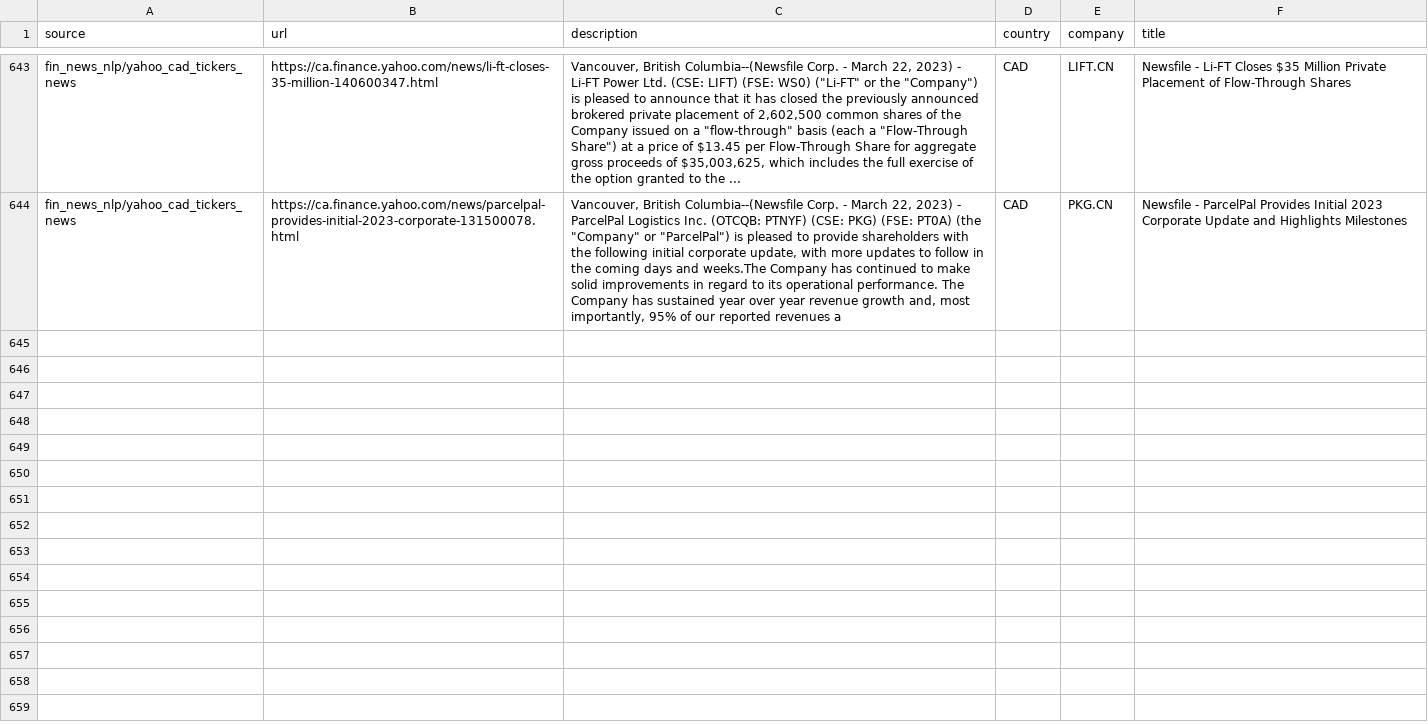
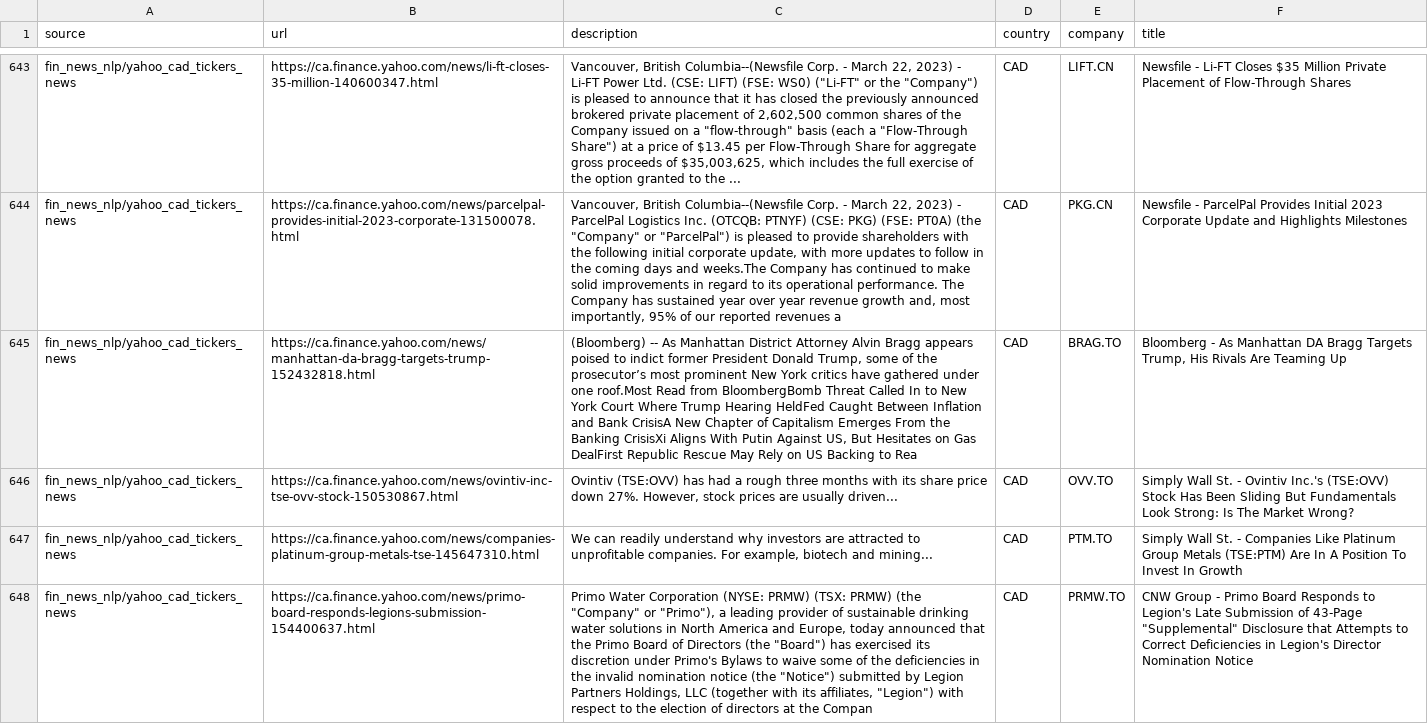
Before and after one commit to dli-invest/reccomendation-engine, a CSV file: ref/training/2023-03-22.csv, drawn as a sheet; only a part is shown, gaps mark what is left out; the diff covers the shown part only; the diff names each change by its address in the sheet, - before the commit and + after, or states it on an @@ line.

```diff
--- a/ref/training/2023-03-22.csv
+++ b/ref/training/2023-03-22.csv
+row 645: fin_news_nlp/yahoo_cad_tickers_news | https://ca.finance.yahoo.com/news/manhattan-da-bragg-targets-trump-152432818.html | (Bloomberg) -- As Manhattan District Attorney Alvin Bragg appears poised to indict former President Donald Trump, some of the prosecutor’s most prominent New York critics have gathered under one roof.Most Read from BloombergBomb Threat Called In to New York Court Where Trump Hearing HeldFed Caught Between Inflation and Bank CrisisA New Chapter of Capitalism Emerges From the Banking CrisisXi Aligns With Putin Against US, But Hesitates on Gas DealFirst Republic Rescue May Rely on US Backing to Rea | CAD | BRAG.TO | Bloomberg - As Manhattan DA Bragg Targets Trump, His Rivals Are Teaming Up
+row 646: fin_news_nlp/yahoo_cad_tickers_news | https://ca.finance.yahoo.com/news/ovintiv-inc-tse-ovv-stock-150530867.html | Ovintiv (TSE:OVV) has had a rough three months with its share price down 27%. However, stock prices are usually driven... | CAD | OVV.TO | Simply Wall St. - Ovintiv Inc.'s (TSE:OVV) Stock Has Been Sliding But Fundamentals Look Strong: Is The Market Wrong?
+row 647: fin_news_nlp/yahoo_cad_tickers_news | https://ca.finance.yahoo.com/news/companies-platinum-group-metals-tse-145647310.html | We can readily understand why investors are attracted to unprofitable companies. For example, biotech and mining... | CAD | PTM.TO | Simply Wall St. - Companies Like Platinum Group Metals (TSE:PTM) Are In A Position To Invest In Growth
+row 648: fin_news_nlp/yahoo_cad_tickers_news | https://ca.finance.yahoo.com/news/primo-board-responds-legions-submission-154400637.html | Primo Water Corporation (NYSE: PRMW) (TSX: PRMW) (the "Company" or "Primo"), a leading provider of sustainable drinking water solutions in North America and Europe, today announced that the Primo Board of Directors (the "Board") has exercised its discretion under Primo's Bylaws to waive some of the deficiencies in the invalid nomination notice (the "Notice") submitted by Legion Partners Holdings, LLC (together with its affiliates, "Legion") with respect to the election of directors at the Compan | CAD | PRMW.TO | CNW Group - Primo Board Responds to Legion's Late Submission of 43-Page "Supplemental" Disclosure that Attempts to Correct Deficiencies in Legion's Director Nomination Notice
```
Also changed, not shown: 4 added rows elsewhere in this file, 1 other file.
